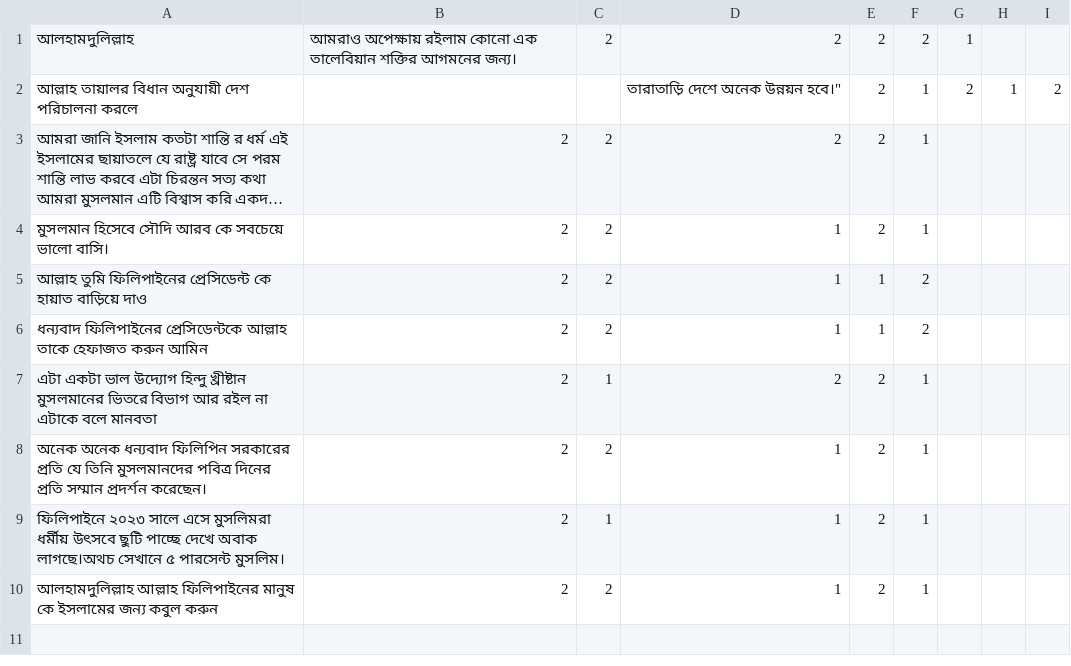
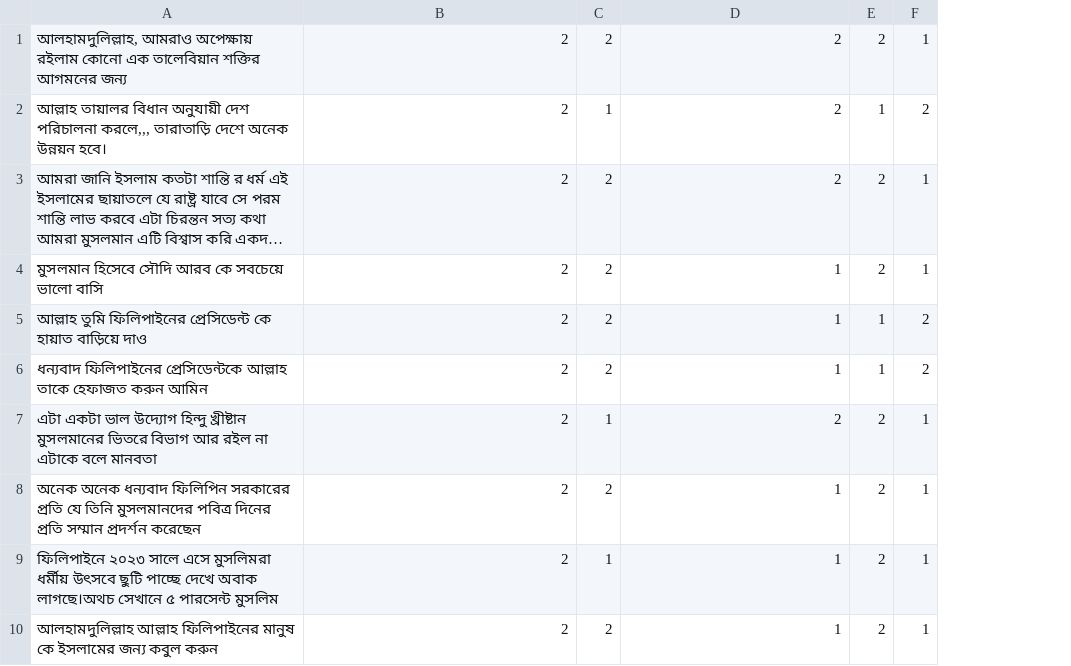
Before and after one commit to Sahim98/Aspect-Category-based-Sentiment-Analysis, a CSV file: test.csv, drawn as a sheet; long unchanged cells end in …; removed rows and columns are numbered as before the commit, all else as after; the diff names each change by its address in the sheet, - before the commit and + after, or states it on an @@ line.

Commit message:
Update test.csv

```diff
--- a/test.csv
+++ b/test.csv
-column G, row 1: 1
-column H, empty
-column I, empty
-A1: আলহামদুলিল্লাহ
+A1: আলহামদুলিল্লাহ, আমরাও অপেক্ষায় রইলাম কোনো এক তালেবিয়ান শক্তির আগমনের জন্য
-B1: আমরাও অপেক্ষায় রইলাম কোনো এক তালেবিয়ান শক্তির আগমনের জন্য।
+B1: 2
-F1: 2
+F1: 1
-row 2: আল্লাহ তায়ালর বিধান অনুযায়ী দেশ পরিচালনা করলে |  |  | তারাতাড়ি দেশে অনেক উন্নয়ন হবে।" | 2 | 1 | 2 | 1 | 2
+row 2: আল্লাহ তায়ালর বিধান অনুযায়ী দেশ পরিচালনা করলে,,, তারাতাড়ি দেশে অনেক উন্নয়ন হবে। | 2 | 1 | 2 | 1 | 2
-A4: মুসলমান হিসেবে সৌদি আরব কে সবচেয়ে ভালো বাসি।
+A4: মুসলমান হিসেবে সৌদি আরব কে সবচেয়ে ভালো বাসি
-A8: …সম্মান প্রদর্শন করেছেন।
+A8: …সম্মান প্রদর্শন করেছেন
-A9: …৫ পারসেন্ট মুসলিম।
+A9: …৫ পারসেন্ট মুসলিম
```
